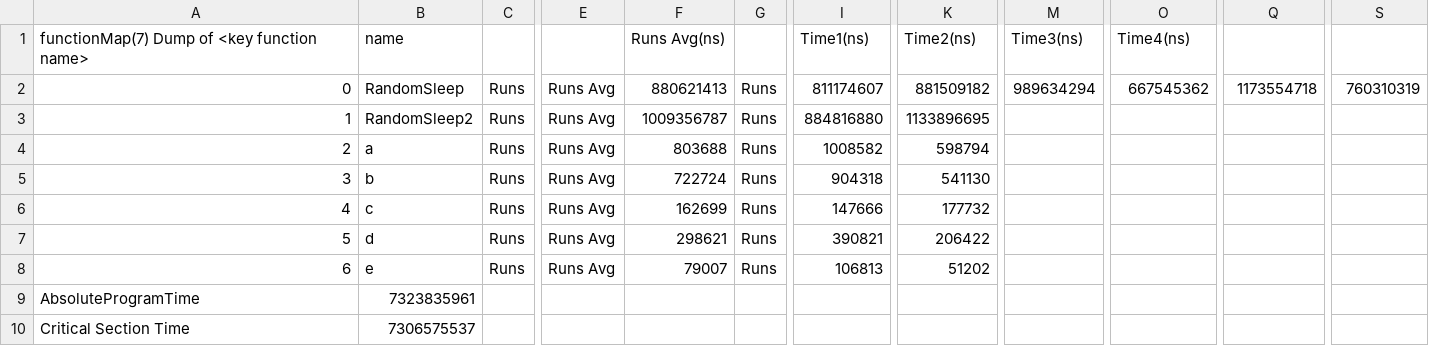
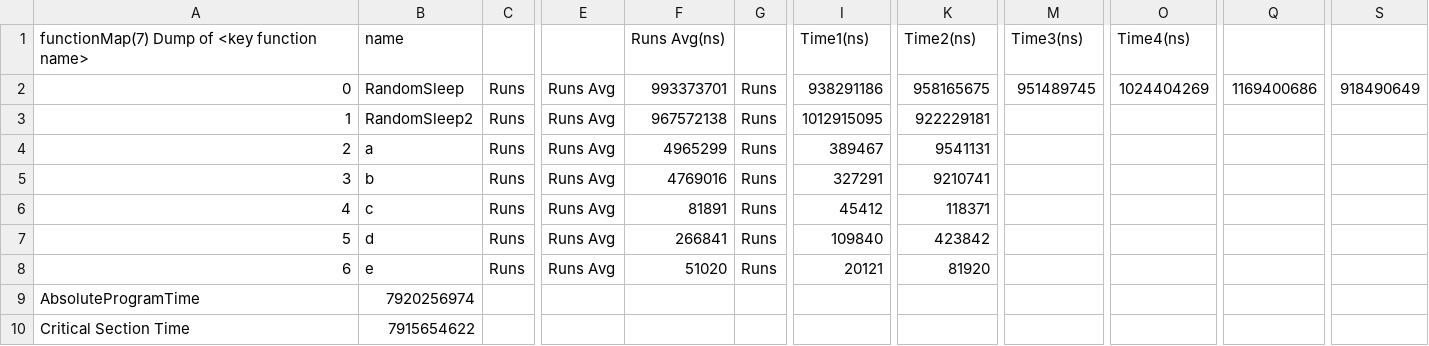
Before and after one commit to MikeShah/JavaInstrumentation, a CSV file: SampleProgram/functionMap.csv, drawn as a sheet; only a part is shown, gaps mark what is left out; the diff names each change by its address in the sheet, - before the commit and + after, or states it on an @@ line.

```diff
--- a/SampleProgram/functionMap.csv
+++ b/SampleProgram/functionMap.csv
-F2: 880621413
+F2: 993373701
-I2: 811174607
+I2: 938291186
-K2: 881509182
+K2: 958165675
-M2: 989634294
+M2: 951489745
-O2: 667545362
+O2: 1024404269
-Q2: 1173554718
+Q2: 1169400686
-S2: 760310319
+S2: 918490649
-F3: 1009356787
+F3: 967572138
-I3: 884816880
+I3: 1012915095
-K3: 1133896695
+K3: 922229181
-F4: 803688
+F4: 4965299
-I4: 1008582
+I4: 389467
-K4: 598794
+K4: 9541131
-F5: 722724
+F5: 4769016
-I5: 904318
+I5: 327291
-K5: 541130
+K5: 9210741
-F6: 162699
+F6: 81891
-I6: 147666
+I6: 45412
-K6: 177732
+K6: 118371
-F7: 298621
+F7: 266841
-I7: 390821
+I7: 109840
-K7: 206422
+K7: 423842
-F8: 79007
+F8: 51020
-I8: 106813
+I8: 20121
-K8: 51202
+K8: 81920
-B9: 7323835961
+B9: 7920256974
-B10: 7306575537
+B10: 7915654622
```
Also changed, not shown: 8 other files.
